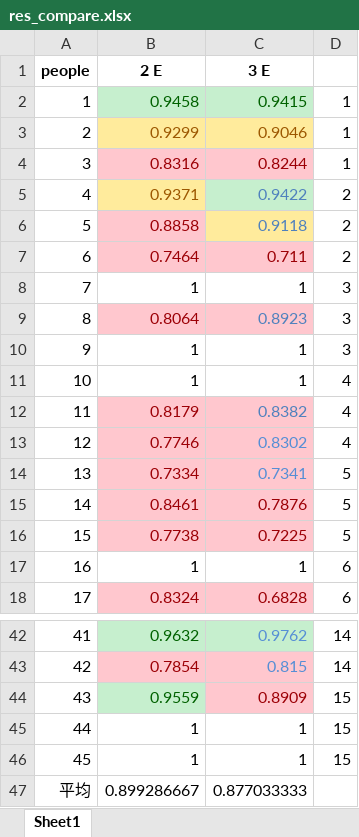
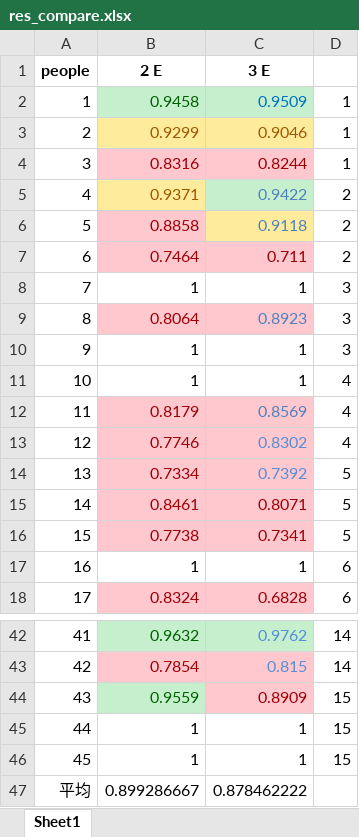
Before and after one commit to HANYIIK/Finegrained_GNN, an Excel workbook: 3_experts_res/SEED/res_compare.xlsx, sheet Sheet1, drawn as a sheet; only a part is shown, gaps mark what is left out; values as stored, in another font and other column widths than the file's, no borders; the diff names each change by its address in the sheet, - before the commit and + after, or states it on an @@ line.

```diff
--- a/3_experts_res/SEED/res_compare.xlsx (sheet Sheet1)
+++ b/3_experts_res/SEED/res_compare.xlsx (sheet Sheet1)
-C2 (3 E): 0.9415
+C2 (3 E): 0.9509
-C2 text colour: #006100
+C2 text colour: #0070C0
-C12 (3 E): 0.8382
+C12 (3 E): 0.8569
-C14 (3 E): 0.7341
+C14 (3 E): 0.7392
-C15 (3 E): 0.7876
+C15 (3 E): 0.8071
-C16 (3 E): 0.7225
+C16 (3 E): 0.7341
-C47 (3 E): 0.877033333
+C47 (3 E): 0.878462222
```
Also changed, not shown: 3_experts_res/SEED/result.xlsx, 3_experts_res/SEED_IV/res_compare.xlsx, 14 other files.
